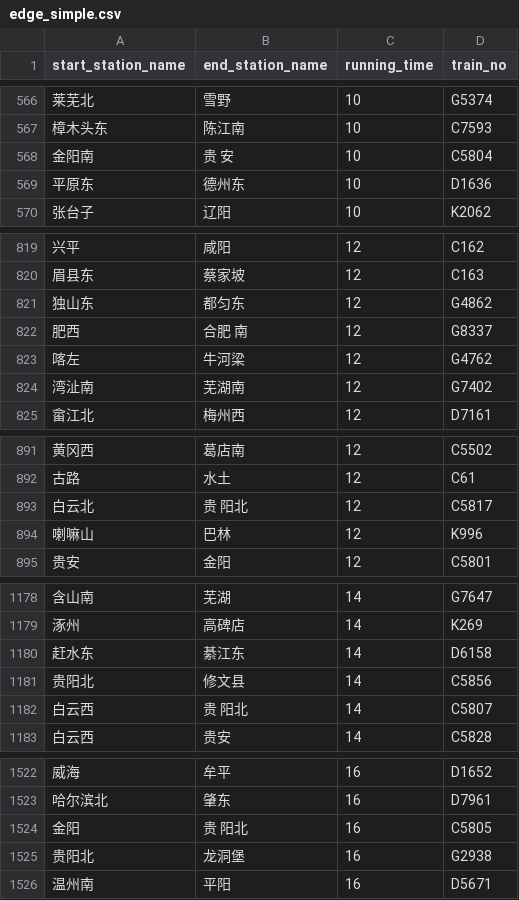
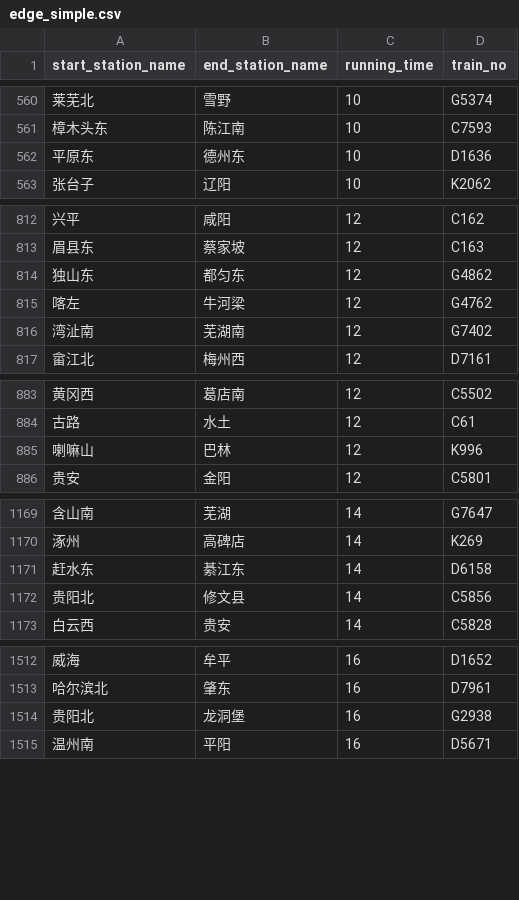
Before and after one commit to Zhang-Yukun/2023ComplexNetworkProject, a CSV file: data/edge_simple.csv, drawn as a sheet; only a part is shown, gaps mark what is left out; the diff covers the shown part only.

```diff
--- a/data/edge_simple.csv
+++ b/data/edge_simple.csv
@@ -567,3 +561,2 @@ start_station_name,end_station_name,running_time,train_no
 樟木头东,陈江南,10,C7593
-金阳南,贵  安,10,C5804
 平原东,德州东,10,D1636
@@ -821,3 +814,2 @@ start_station_name,end_station_name,running_time,train_no
 独山东,都匀东,12,G4862
-肥西,合肥 南,12,G8337
 喀左,牛河梁,12,G4762
@@ -892,3 +884,2 @@ start_station_name,end_station_name,running_time,train_no
 古路,水土,12,C61
-白云北,贵  阳北,12,C5817
 喇嘛山,巴林,12,K996
@@ -1181,3 +1172,2 @@ start_station_name,end_station_name,running_time,train_no
 贵阳北,修文县,14,C5856
-白云西,贵  阳北,14,C5807
 白云西,贵安,14,C5828
@@ -1523,3 +1513,2 @@ start_station_name,end_station_name,running_time,train_no
 哈尔滨北,肇东,16,D7961
-金阳,贵  阳北,16,C5805
 贵阳北,龙洞堡,16,G2938
```
Also changed, not shown: 39 removed rows and 5 edited cells elsewhere in this file, data/station_coordinate.csv, 8 other files.
